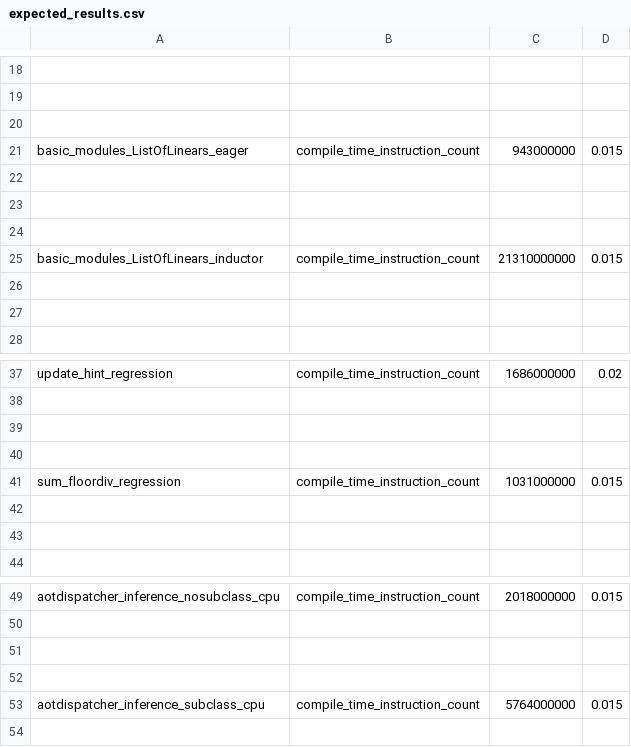
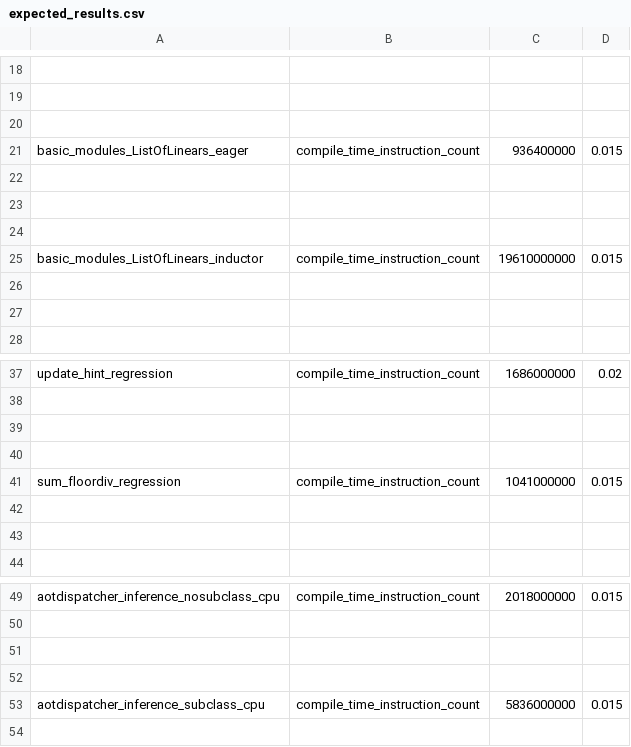
Before and after one commit to sangoi-exe/pytorch, a CSV file: benchmarks/dynamo/pr_time_benchmarks/expected_results.csv, drawn as a sheet; only a part is shown, gaps mark what is left out; the diff names each change by its address in the sheet, - before the commit and + after, or states it on an @@ line.

```diff
--- a/benchmarks/dynamo/pr_time_benchmarks/expected_results.csv
+++ b/benchmarks/dynamo/pr_time_benchmarks/expected_results.csv
-C21: 943000000
+C21: 936400000
-C25: 21310000000
+C25: 19610000000
-C41: 1031000000
+C41: 1041000000
-C53: 5764000000
+C53: 5836000000
```
Also changed, not shown: 2 other files.
